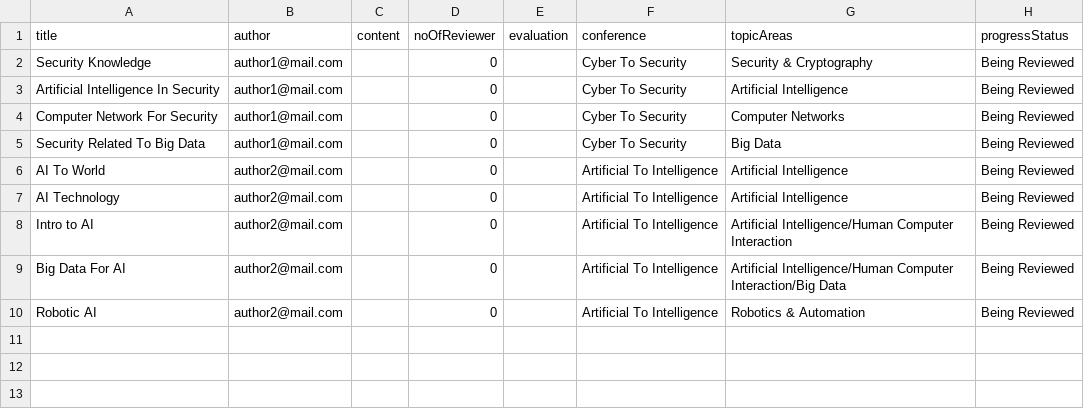
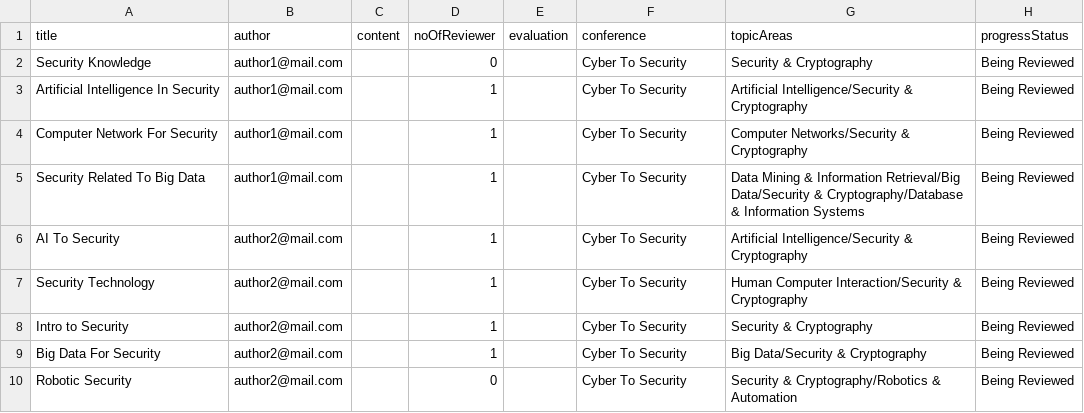
Before and after one commit to chailam/Conference-Management-System-CLI-Version, a CSV file: out/production/team-30-repo/resource/Paper.csv, drawn as a sheet; removed rows and columns are numbered as before the commit, all else as after; the diff names each change by its address in the sheet, - before the commit and + after, or states it on an @@ line.

```diff
--- a/out/production/team-30-repo/resource/Paper.csv
+++ b/out/production/team-30-repo/resource/Paper.csv
-D3:D5 (noOfReviewer): 0
+D3:D5 (noOfReviewer): 1
-G3 (topicAreas): Artificial Intelligence
+G3 (topicAreas): Artificial Intelligence/Security & Cryptography
-G4 (topicAreas): Computer Networks
+G4 (topicAreas): Computer Networks/Security & Cryptography
-G5 (topicAreas): Big Data
+G5 (topicAreas): Data Mining & Information Retrieval/Big Data/Security & Cryptography/Database & Information Systems
-row 6: AI To World | author2@mail.com |  | 0 |  | Artificial To Intelligence | Artificial Intelligence | Being Reviewed
-row 7: AI Technology | author2@mail.com |  | 0 |  | Artificial To Intelligence | Artificial Intelligence | Being Reviewed
-row 8: Intro to AI | author2@mail.com |  | 0 |  | Artificial To Intelligence | Artificial Intelligence/Human Computer Interaction | Being Reviewed
-row 9: Big Data For AI | author2@mail.com |  | 0 |  | Artificial To Intelligence | Artificial Intelligence/Human Computer Interaction/Big Data | Being Reviewed
+row 6: AI To Security | author2@mail.com |  | 1 |  | Cyber To Security | Artificial Intelligence/Security & Cryptography | Being Reviewed
+row 7: Security Technology | author2@mail.com |  | 1 |  | Cyber To Security | Human Computer Interaction/Security & Cryptography | Being Reviewed
+row 8: Intro to Security | author2@mail.com |  | 1 |  | Cyber To Security | Security & Cryptography | Being Reviewed
+row 9: Big Data For Security | author2@mail.com |  | 1 |  | Cyber To Security | Big Data/Security & Cryptography | Being Reviewed
-A10 (title): Robotic AI
+A10 (title): Robotic Security
-F10 (conference): Artificial To Intelligence
+F10 (conference): Cyber To Security
-G10 (topicAreas): Robotics & Automation
+G10 (topicAreas): Security & Cryptography/Robotics & Automation
```
Also changed, not shown: out/production/team-30-repo/resource/Conference.csv, out/production/team-30-repo/resource/User.csv, 10 other files.
